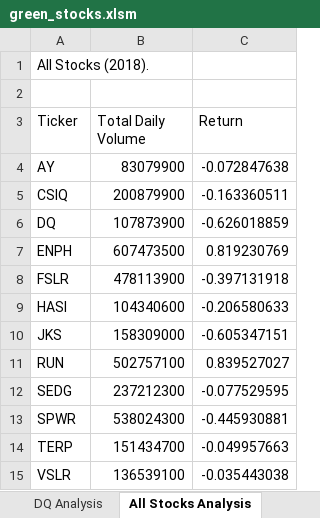
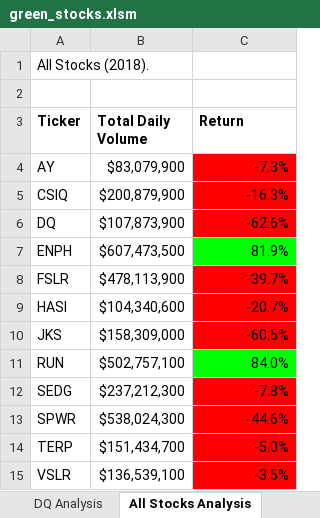
Before and after one commit to 0jeannette/stock-analysis, an Excel workbook: green_stocks.xlsm, sheet All Stocks Analysis, drawn as a sheet; values as stored, in another font and other column widths than the file's, no borders; the diff names each change by its address in the sheet, - before the commit and + after, or states it on an @@ line.

Commit message:
Add files via upload

```diff
--- a/green_stocks.xlsm (sheet All Stocks Analysis)
+++ b/green_stocks.xlsm (sheet All Stocks Analysis)
-A3:C3 bold: off
+A3:C3 bold: on
-B4 (Total Daily Volume): 83079900
+B4 (Total Daily Volume): $83,079,900
-C4 (Return): -0.072847638
+C4 (Return): -7.3%
-C4:C6 fill: none
+C4:C6 fill: #FF0000
-B5 (Total Daily Volume): 200879900
+B5 (Total Daily Volume): $200,879,900
-C5 (Return): -0.163360511
+C5 (Return): -16.3%
-B6 (Total Daily Volume): 107873900
+B6 (Total Daily Volume): $107,873,900
-C6 (Return): -0.626018859
+C6 (Return): -62.6%
-B7 (Total Daily Volume): 607473500
+B7 (Total Daily Volume): $607,473,500
-C7 (Return): 0.819230769
+C7 (Return): 81.9%
-C7 fill: none
+C7 fill: #00FF00
-B8 (Total Daily Volume): 478113900
+B8 (Total Daily Volume): $478,113,900
-C8 (Return): -0.397131918
+C8 (Return): -39.7%
-C8:C10 fill: none
+C8:C10 fill: #FF0000
-B9 (Total Daily Volume): 104340600
+B9 (Total Daily Volume): $104,340,600
-C9 (Return): -0.206580633
+C9 (Return): -20.7%
-B10 (Total Daily Volume): 158309000
+B10 (Total Daily Volume): $158,309,000
-C10 (Return): -0.605347151
+C10 (Return): -60.5%
-B11 (Total Daily Volume): 502757100
+B11 (Total Daily Volume): $502,757,100
-C11 (Return): 0.839527027
+C11 (Return): 84.0%
-C11 fill: none
+C11 fill: #00FF00
-B12 (Total Daily Volume): 237212300
+B12 (Total Daily Volume): $237,212,300
-C12 (Return): -0.077529595
+C12 (Return): -7.8%
-C12:C15 fill: none
+C12:C15 fill: #FF0000
-B13 (Total Daily Volume): 538024300
+B13 (Total Daily Volume): $538,024,300
-C13 (Return): -0.445930881
+C13 (Return): -44.6%
-B14 (Total Daily Volume): 151434700
+B14 (Total Daily Volume): $151,434,700
-C14 (Return): -0.049957663
+C14 (Return): -5.0%
-B15 (Total Daily Volume): 136539100
+B15 (Total Daily Volume): $136,539,100
-C15 (Return): -0.035443038
+C15 (Return): -3.5%
```
